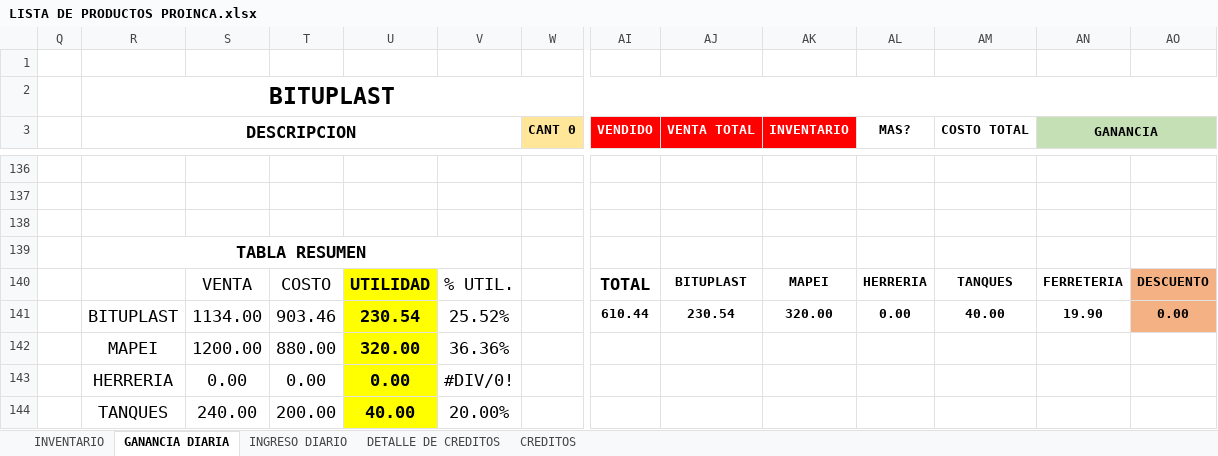
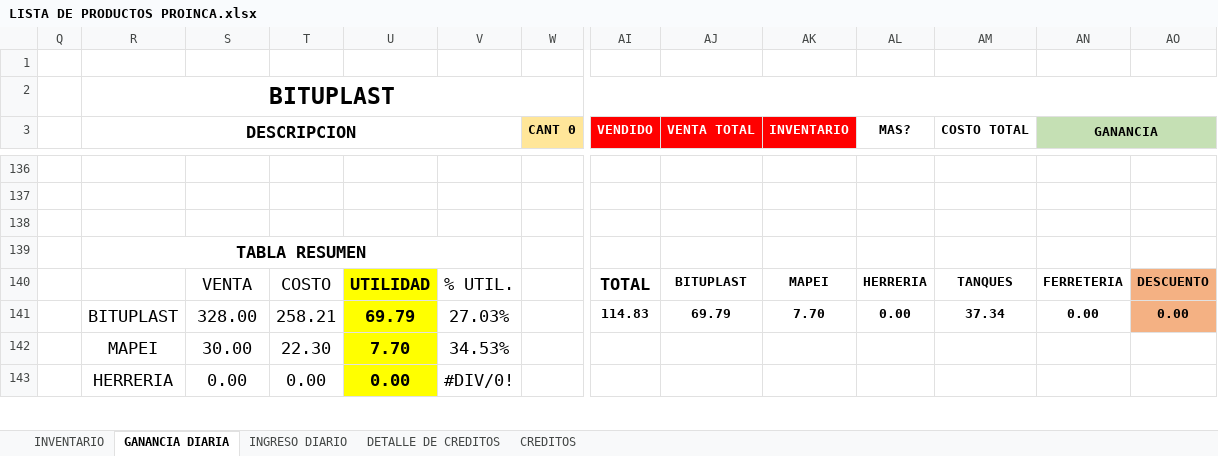
Before and after one commit to JPuente25/Proinca, an Excel workbook: LISTA DE PRODUCTOS PROINCA.xlsx, sheet GANANCIA DIARIA, drawn as a sheet; only a part is shown, gaps mark what is left out; values as stored, in another font and other column widths than the file's, no borders; removed rows and columns are numbered as before the commit, all else as after; rows hold the shown columns only; the diff covers the shown part only; the diff names each change by its address in the sheet, - before the commit and + after, or states it on an @@ line.

Commit message:
28-06-23

```diff
--- a/LISTA DE PRODUCTOS PROINCA.xlsx (sheet GANANCIA DIARIA)
+++ b/LISTA DE PRODUCTOS PROINCA.xlsx (sheet GANANCIA DIARIA)
-row 141:  | BITUPLAST | 1134.00 | 903.46 | 230.54 | 25.52% |  | 610.44 | 230.54 | 320.00 | 0.00 | 40.00 | 19.90 | 0.00
-row 142:  | MAPEI | 1200.00 | 880.00 | 320.00 | 36.36%
+row 141:  | BITUPLAST | 328.00 | 258.21 | 69.79 | 27.03% |  | 114.83 | 69.79 | 7.70 | 0.00 | 37.34 | 0.00 | 0.00
+row 142:  | MAPEI | 30.00 | 22.30 | 7.70 | 34.53%
-row 144:  | TANQUES | 240.00 | 200.00 | 40.00 | 20.00%
```
Also changed, not shown: 8 added rows, 7 removed rows and 102 edited cells elsewhere in this sheet, sheet INVENTARIO, sheet INGRESO DIARIO, sheet CREDITOS, sheet DETALLE DE CREDITOS, formulas that keep their value.
